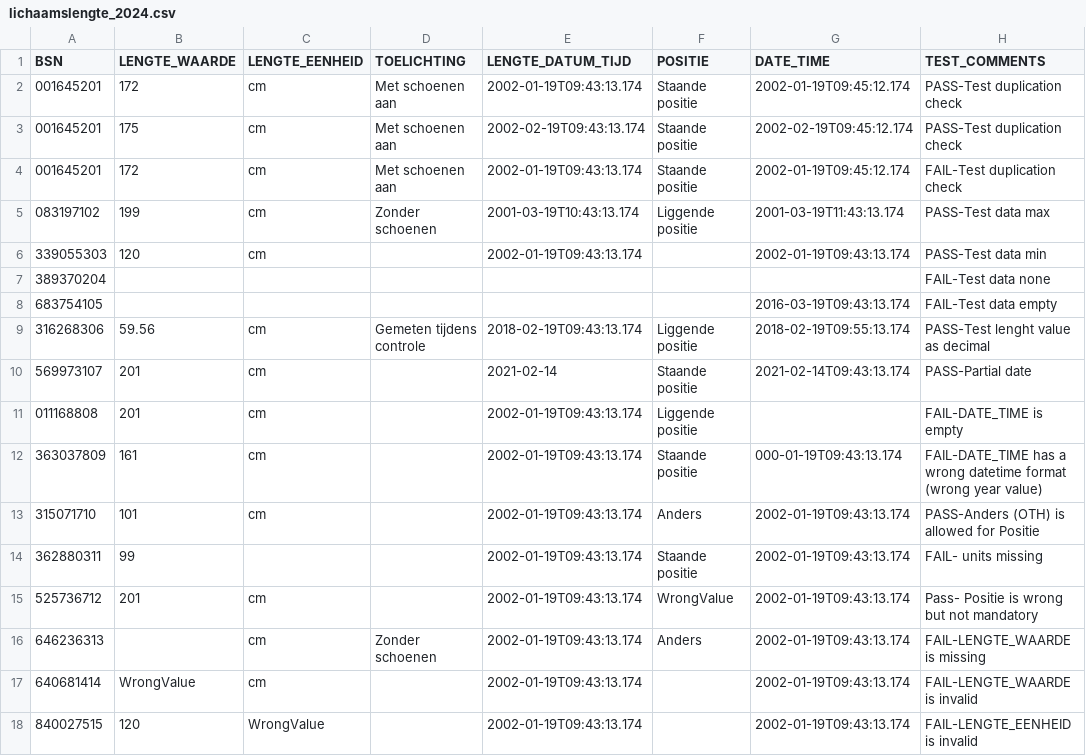
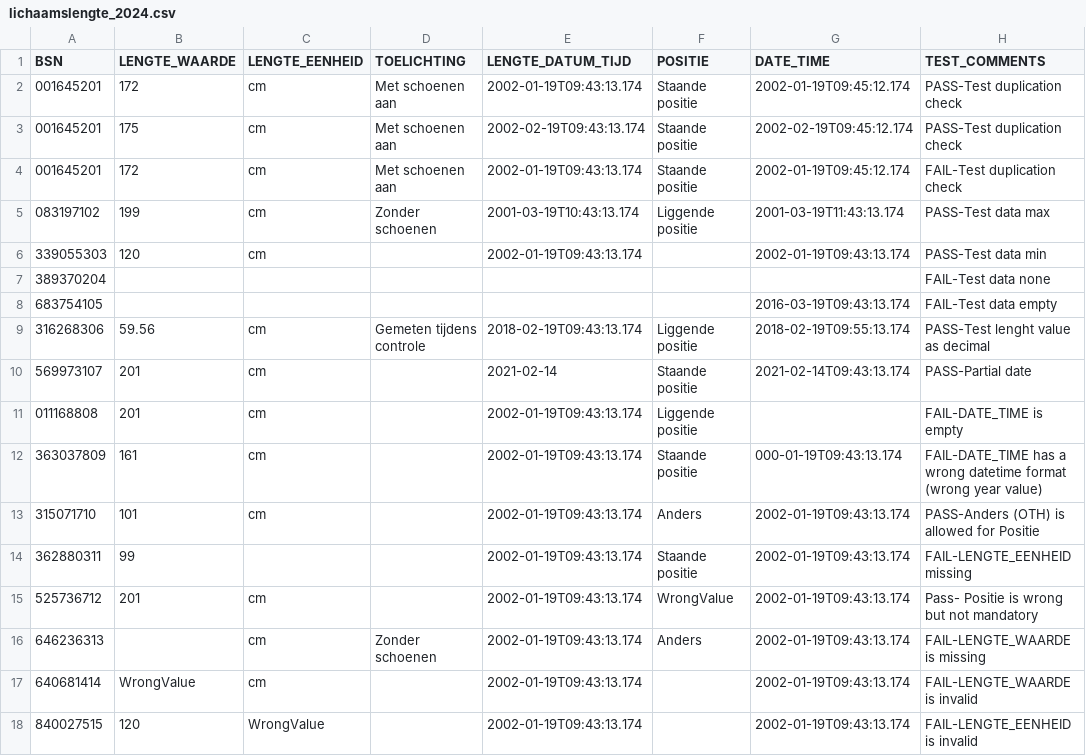
Before and after one commit to MaastrichtUniversity/docker-health, a CSV file: data/test-demo-data/csv/lichaamslengte_2024.csv, drawn as a sheet.

Commit message:
Update lichaamsgewicht_2024.csv & lichaamslengte_2024.csv  * Add a GEWICHT_WAARDE value to 840027515 to really trigger the "GEWICHT_EENHEID is invalid" error  * Fix some descriptions [DHHDP-609]

```diff
--- a/data/test-demo-data/csv/lichaamslengte_2024.csv
+++ b/data/test-demo-data/csv/lichaamslengte_2024.csv
@@ -13,3 +13,3 @@ BSN,LENGTE_WAARDE,LENGTE_EENHEID,TOELICHTING,LENGTE_DATUM_TIJD,POSITIE,DATE_TIME
 315071710,101,cm,,2002-01-19T09:43:13.174,Anders,2002-01-19T09:43:13.174,PASS-Anders (OTH) is allowed for Positie
-362880311,99,,,2002-01-19T09:43:13.174,Staande positie,2002-01-19T09:43:13.174,FAIL- units missing
+362880311,99,,,2002-01-19T09:43:13.174,Staande positie,2002-01-19T09:43:13.174,FAIL-LENGTE_EENHEID missing
 525736712,201,cm,,2002-01-19T09:43:13.174,WrongValue,2002-01-19T09:43:13.174,Pass- Positie is wrong but not mandatory
```
Also changed, not shown: data/test-demo-data/csv/lichaamsgewicht_2024.csv.
